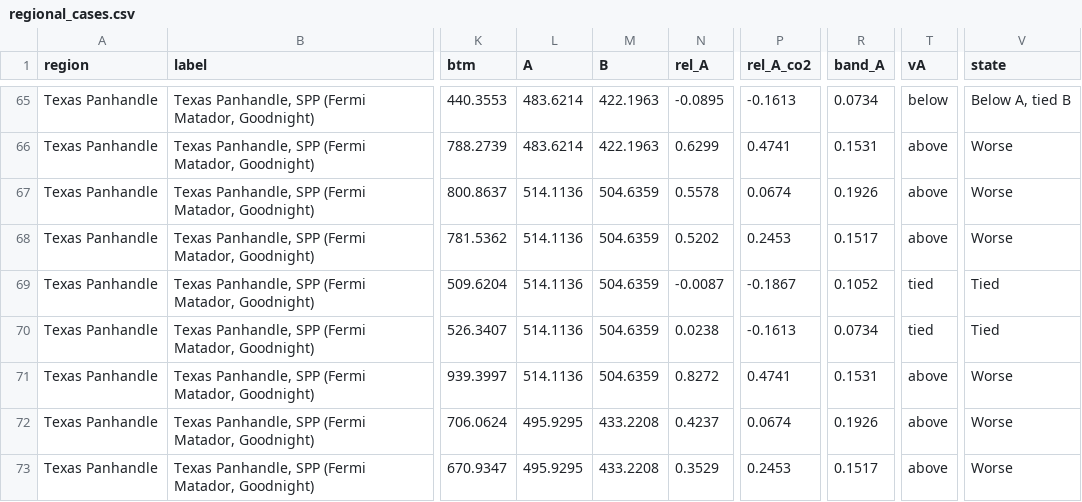
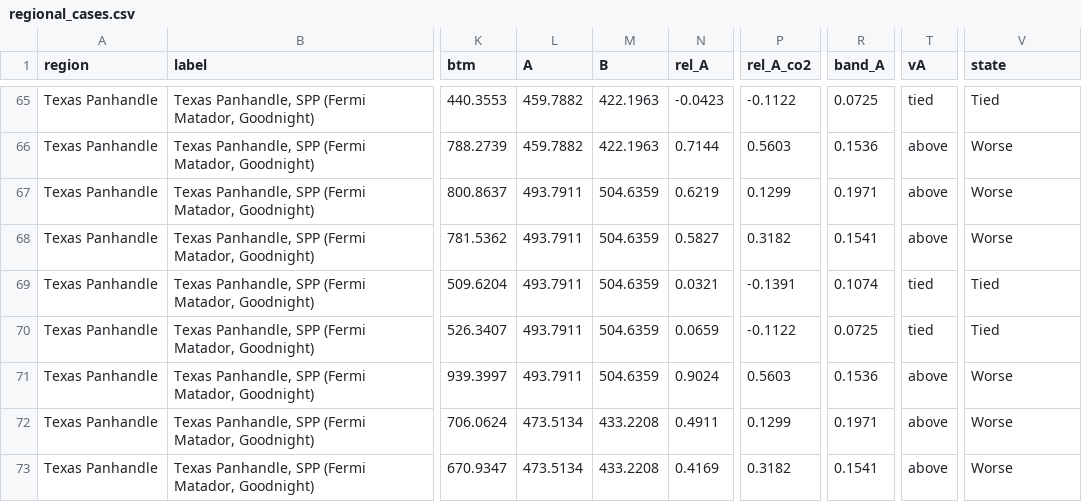
Before and after one commit to hausfath/datacenter-methane, a CSV file: results/regional/regional_cases.csv, drawn as a sheet; only a part is shown, gaps mark what is left out; the diff covers the shown part only; the diff names each change by its address in the sheet, - before the commit and + after, or states it on an @@ line.

```diff
--- a/results/regional/regional_cases.csv
+++ b/results/regional/regional_cases.csv
-L65:L66 (A): 483.6214
+L65:L66 (A): 459.7882
-N65 (rel_A): -0.0895
+N65 (rel_A): -0.0423
-P65 (rel_A_co2): -0.1613
+P65 (rel_A_co2): -0.1122
-R65 (band_A): 0.0734
+R65 (band_A): 0.0725
-T65 (vA): below
+T65 (vA): tied
-V65 (state): Below A, tied B
+V65 (state): Tied
-N66 (rel_A): 0.6299
+N66 (rel_A): 0.7144
-P66 (rel_A_co2): 0.4741
+P66 (rel_A_co2): 0.5603
-R66 (band_A): 0.1531
+R66 (band_A): 0.1536
-L67:L71 (A): 514.1136
+L67:L71 (A): 493.7911
-N67 (rel_A): 0.5578
+N67 (rel_A): 0.6219
-P67 (rel_A_co2): 0.0674
+P67 (rel_A_co2): 0.1299
-R67 (band_A): 0.1926
+R67 (band_A): 0.1971
-N68 (rel_A): 0.5202
+N68 (rel_A): 0.5827
-P68 (rel_A_co2): 0.2453
+P68 (rel_A_co2): 0.3182
-R68 (band_A): 0.1517
+R68 (band_A): 0.1541
-N69 (rel_A): -0.0087
+N69 (rel_A): 0.0321
-P69 (rel_A_co2): -0.1867
+P69 (rel_A_co2): -0.1391
-R69 (band_A): 0.1052
+R69 (band_A): 0.1074
-N70 (rel_A): 0.0238
+N70 (rel_A): 0.0659
-P70 (rel_A_co2): -0.1613
+P70 (rel_A_co2): -0.1122
-R70 (band_A): 0.0734
+R70 (band_A): 0.0725
-N71 (rel_A): 0.8272
+N71 (rel_A): 0.9024
-P71 (rel_A_co2): 0.4741
+P71 (rel_A_co2): 0.5603
-R71 (band_A): 0.1531
+R71 (band_A): 0.1536
-L72:L73 (A): 495.9295
+L72:L73 (A): 473.5134
-N72 (rel_A): 0.4237
+N72 (rel_A): 0.4911
-P72 (rel_A_co2): 0.0674
+P72 (rel_A_co2): 0.1299
-R72 (band_A): 0.1926
+R72 (band_A): 0.1971
-N73 (rel_A): 0.3529
+N73 (rel_A): 0.4169
-P73 (rel_A_co2): 0.2453
+P73 (rel_A_co2): 0.3182
-R73 (band_A): 0.1517
+R73 (band_A): 0.1541
```
Also changed, not shown: 159 edited cells elsewhere in this file, results/regional/regional_breakeven.csv, results/regional/regional_mc.csv, 8 other files.
